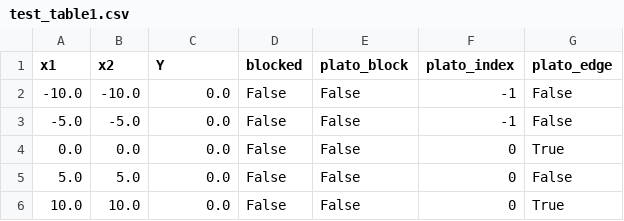
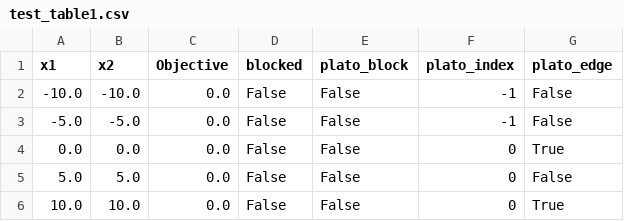
Before and after one commit to DmitriyGordeev/ParallelOptimizer, a CSV file: test_table1.csv, drawn as a sheet.

```diff
--- a/test_table1.csv
+++ b/test_table1.csv
@@ -1,2 +1,2 @@
-x1,x2,Y,blocked,plato_block,plato_index,plato_edge
+x1,x2,Objective,blocked,plato_block,plato_index,plato_edge
 -10.0,-10.0,0.0,False,False,-1,False
```
Also changed, not shown: test_table2.csv, test_table3.csv, 2 other files.
